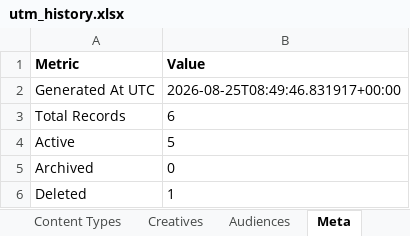
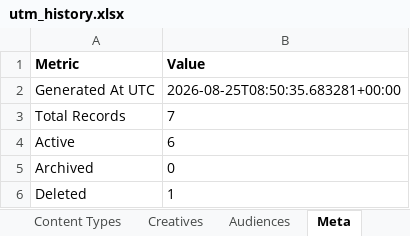
Before and after one commit to omidmoghiseh80-cell/robinsood-utm-manager1, an Excel workbook: exports/utm_history.xlsx, sheet Meta, drawn as a sheet; values as stored, in another font and other column widths than the file's, no borders; the diff names each change by its address in the sheet, - before the commit and + after, or states it on an @@ line.

```diff
--- a/exports/utm_history.xlsx (sheet Meta)
+++ b/exports/utm_history.xlsx (sheet Meta)
-B2 (Value): 2026-08-25T08:49:46.831917+00:00
+B2 (Value): 2026-08-25T08:50:35.683281+00:00
-B3 (Value): 6
+B3 (Value): 7
-B4 (Value): 5
+B4 (Value): 6
```
Also changed, not shown: sheet UTM Links, 1 other file.
